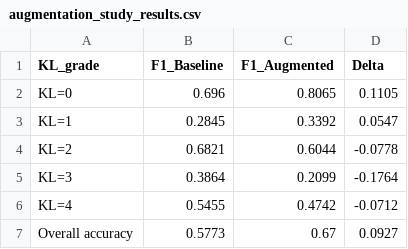
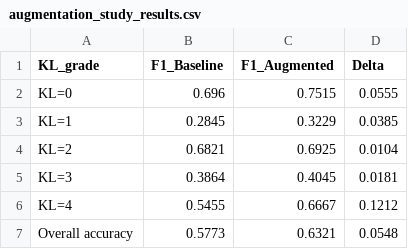
Before and after one commit to shinushibu17/GAI_hand_osteoporosis, a CSV file: models/augmentation_study/augmentation_study_results.csv, drawn as a sheet.

Commit message:
Commit augmentation study results

```diff
--- a/models/augmentation_study/augmentation_study_results.csv
+++ b/models/augmentation_study/augmentation_study_results.csv
@@ -1,7 +1,7 @@
 KL_grade,F1_Baseline,F1_Augmented,Delta
-KL=0,0.696,0.8065,0.1105
-KL=1,0.2845,0.3392,0.0547
-KL=2,0.6821,0.6044,-0.0778
-KL=3,0.3864,0.2099,-0.1764
-KL=4,0.5455,0.4742,-0.0712
-Overall accuracy,0.5773,0.67,0.0927
+KL=0,0.696,0.7515,0.0555
+KL=1,0.2845,0.3229,0.0385
+KL=2,0.6821,0.6925,0.0104
+KL=3,0.3864,0.4045,0.0181
+KL=4,0.5455,0.6667,0.1212
+Overall accuracy,0.5773,0.6321,0.0548
```
Also changed, not shown: 4 other files.
